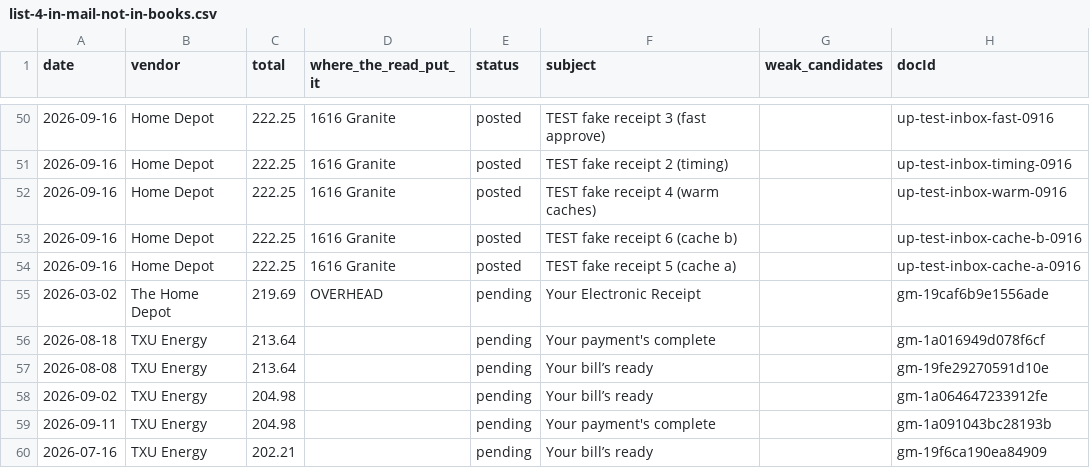
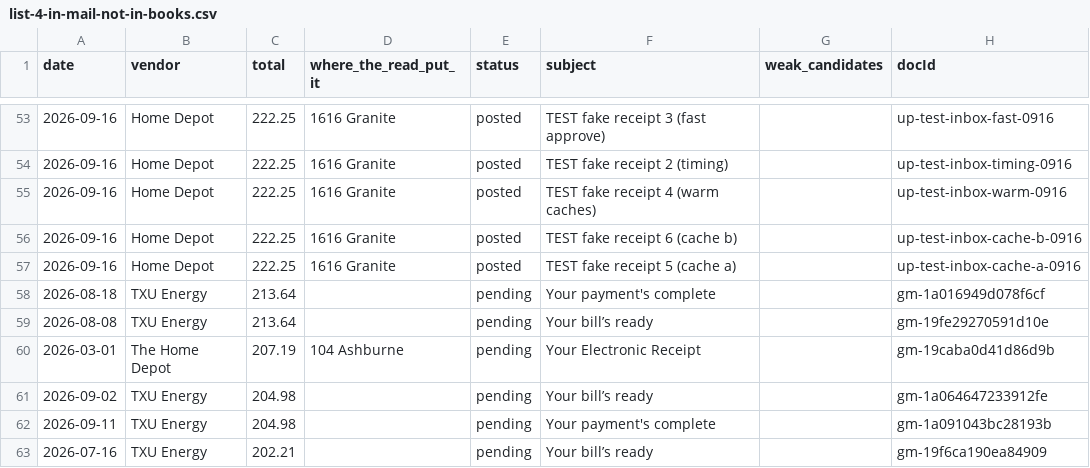
Before and after one commit to Recast-Properties/recast-books, a CSV file: data/migration/2026-09-17/rows/list-4-in-mail-not-in-books.csv, drawn as a sheet; only a part is shown, gaps mark what is left out; the diff covers the shown part only.

```diff
--- a/data/migration/2026-09-17/rows/list-4-in-mail-not-in-books.csv
+++ b/data/migration/2026-09-17/rows/list-4-in-mail-not-in-books.csv
@@ -54,5 +57,5 @@ date,vendor,total,where_the_read_put_it,status,subject,weak_candidates,docId
 2026-09-16,Home Depot,222.25,1616 Granite,posted,TEST fake receipt 5 (cache a),,up-test-inbox-cache-a-0916
-2026-03-02,The Home Depot,219.69,OVERHEAD,pending,Your Electronic Receipt,,gm-19caf6b9e1556ade
 2026-08-18,TXU Energy,213.64,,pending,Your payment's complete,,gm-1a016949d078f6cf
 2026-08-08,TXU Energy,213.64,,pending,Your bill’s ready,,gm-19fe29270591d10e
+2026-03-01,The Home Depot,207.19,104 Ashburne,pending,Your Electronic Receipt,,gm-19caba0d41d86d9b
 2026-09-02,TXU Energy,204.98,,pending,Your bill’s ready,,gm-1a064647233912fe
```
Also changed, not shown: 15 added rows, 1 removed row and 6 edited cells elsewhere in this file, data/migration/2026-09-17/comparison/C-uncovered-old-rows.csv, data/migration/2026-09-17/comparison/G-row-map.csv, 30 other files.
